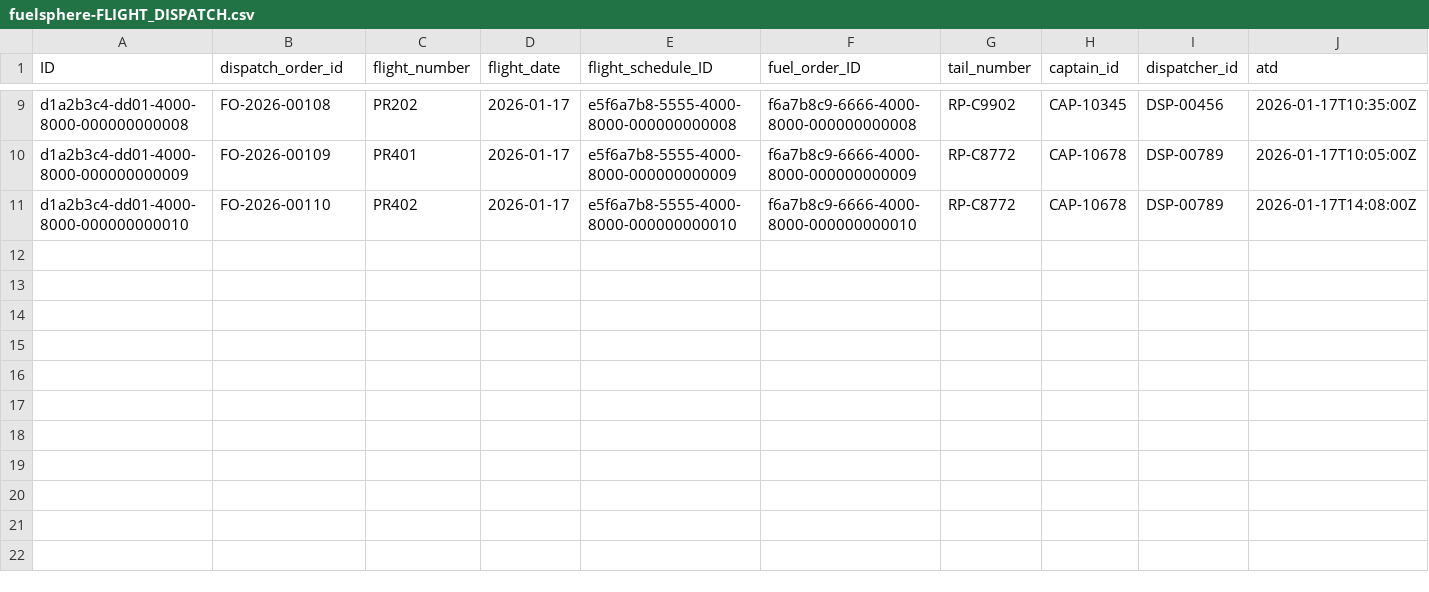
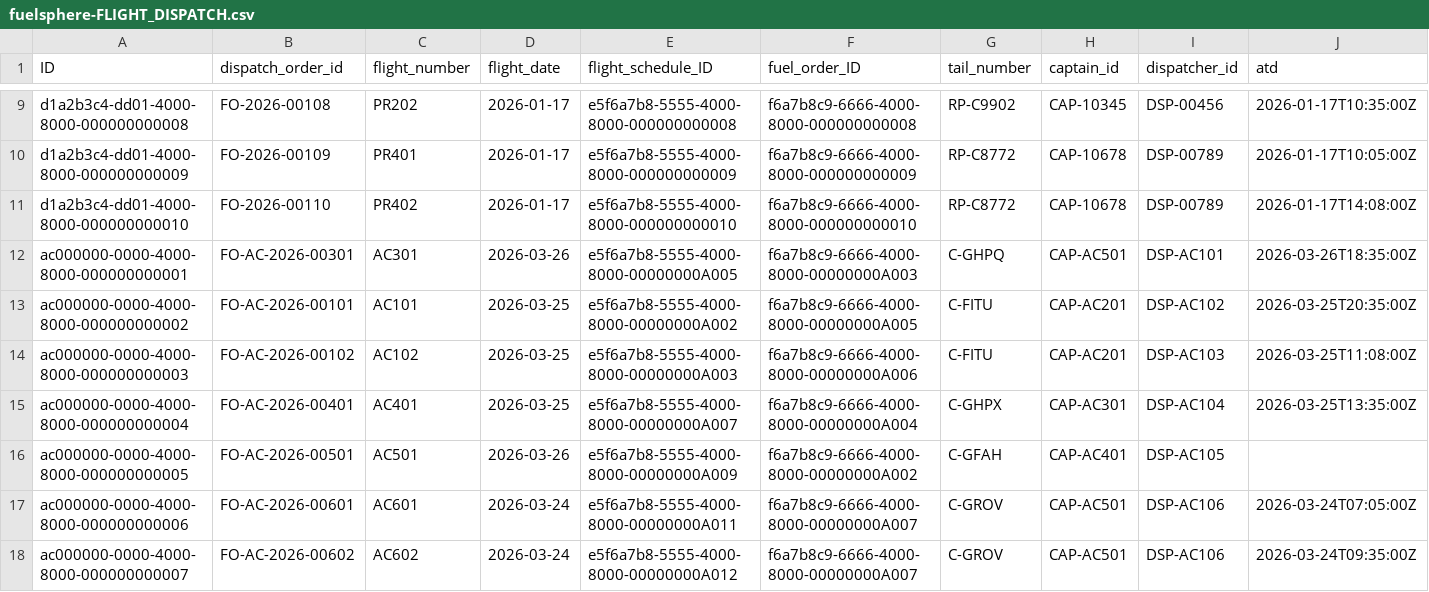
Before and after one commit to kalpesh0304/FuelSphere, a CSV file: db/data/fuelsphere-FLIGHT_DISPATCH.csv, drawn as a sheet; only a part is shown, gaps mark what is left out; rows hold the shown columns only; the diff names each change by its address in the sheet, - before the commit and + after, or states it on an @@ line.

```diff
--- a/db/data/fuelsphere-FLIGHT_DISPATCH.csv
+++ b/db/data/fuelsphere-FLIGHT_DISPATCH.csv
+row 12: ac000000-0000-4000-8000-000000000001 | FO-AC-2026-00301 | AC301 | 2026-03-26 | e5f6a7b8-5555-4000-8000-00000000A005 | f6a7b8c9-6666-4000-8000-00000000A003 | C-GHPQ | CAP-AC501 | DSP-AC101 | 2026-03-26T18:35:00Z
+row 13: ac000000-0000-4000-8000-000000000002 | FO-AC-2026-00101 | AC101 | 2026-03-25 | e5f6a7b8-5555-4000-8000-00000000A002 | f6a7b8c9-6666-4000-8000-00000000A005 | C-FITU | CAP-AC201 | DSP-AC102 | 2026-03-25T20:35:00Z
+row 14: ac000000-0000-4000-8000-000000000003 | FO-AC-2026-00102 | AC102 | 2026-03-25 | e5f6a7b8-5555-4000-8000-00000000A003 | f6a7b8c9-6666-4000-8000-00000000A006 | C-FITU | CAP-AC201 | DSP-AC103 | 2026-03-25T11:08:00Z
+row 15: ac000000-0000-4000-8000-000000000004 | FO-AC-2026-00401 | AC401 | 2026-03-25 | e5f6a7b8-5555-4000-8000-00000000A007 | f6a7b8c9-6666-4000-8000-00000000A004 | C-GHPX | CAP-AC301 | DSP-AC104 | 2026-03-25T13:35:00Z
+row 16: ac000000-0000-4000-8000-000000000005 | FO-AC-2026-00501 | AC501 | 2026-03-26 | e5f6a7b8-5555-4000-8000-00000000A009 | f6a7b8c9-6666-4000-8000-00000000A002 | C-GFAH | CAP-AC401 | DSP-AC105
+row 17: ac000000-0000-4000-8000-000000000006 | FO-AC-2026-00601 | AC601 | 2026-03-24 | e5f6a7b8-5555-4000-8000-00000000A011 | f6a7b8c9-6666-4000-8000-00000000A007 | C-GROV | CAP-AC501 | DSP-AC106 | 2026-03-24T07:05:00Z
+row 18: ac000000-0000-4000-8000-000000000007 | FO-AC-2026-00602 | AC602 | 2026-03-24 | e5f6a7b8-5555-4000-8000-00000000A012 | f6a7b8c9-6666-4000-8000-00000000A007 | C-GROV | CAP-AC501 | DSP-AC106 | 2026-03-24T09:35:00Z
```
Also changed, not shown: db/data/fuelsphere-FLIGHT_SCHEDULE.csv, db/data/fuelsphere-FUEL_BURNS.csv, 29 other files.
